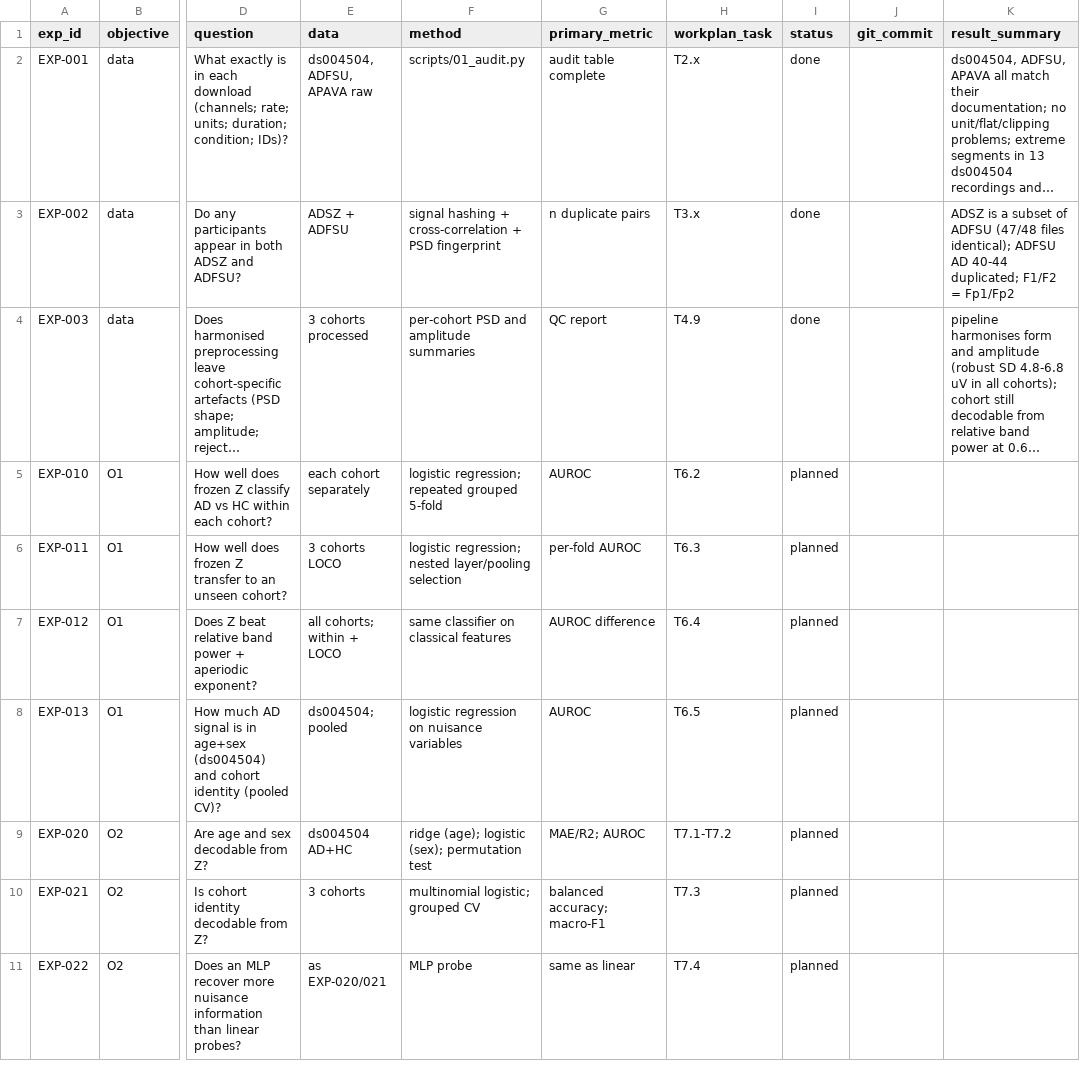
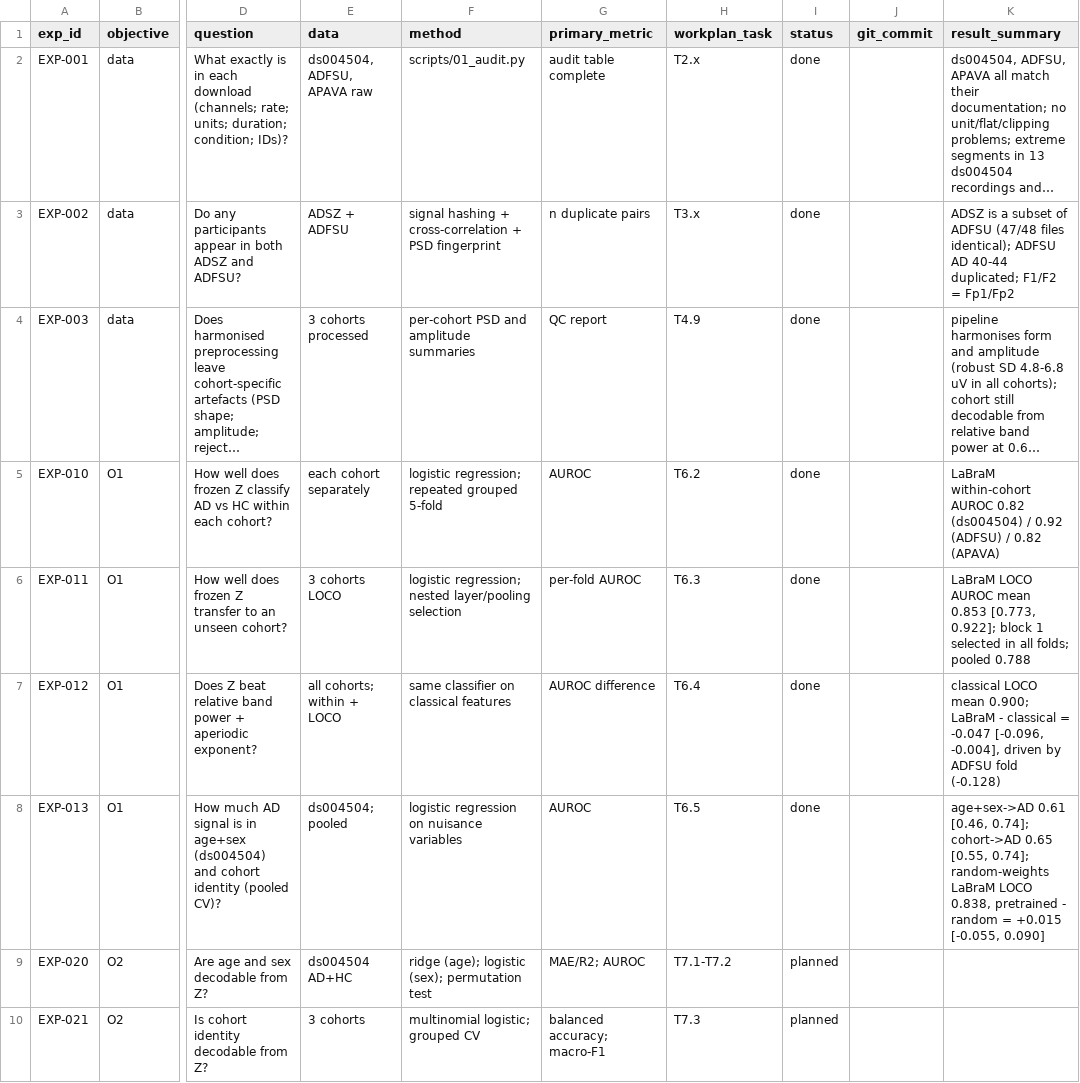
Before and after one commit to WanjaWhoopie/demographic-and-acquisition-eeg-research-project, a CSV file: experiments/registry.csv, drawn as a sheet; only a part is shown, gaps mark what is left out; the shorter side is filled out with more unchanged rows; long unchanged cells end in …; the diff names each change by its address in the sheet, - before the commit and + after, or states it on an @@ line.

Commit message:
Record Phase 6 results (EXP-010 to EXP-013)
Frozen LaBraM separates AD from HC within every cohort (AUROC 0.82-0.92) and
across cohorts (leave-one-cohort-out mean 0.85, CI 0.77-0.92), with block 1
selected in every fold. Classical spectral features transfer at least as well
(mean 0.90; LaBraM minus classical -0.047, CI -0.096 to -0.004, driven by the
ADFSU fold), and an untrained LaBraM reaches 0.84 (difference +0.015, CI
spans zero). Age and sex alone give 0.61 in ds004504; cohort identity alone
gives 0.65 on pooled data. Also adds the feature builder, nested-selection
classifier, bootstrap statistics and their tests.

```diff
--- a/experiments/registry.csv
+++ b/experiments/registry.csv
-I5:I8 (status): planned
+I5:I8 (status): done
-K5 (result_summary): (empty)
+K5 (result_summary): LaBraM within-cohort AUROC 0.82 (ds004504) / 0.92 (ADFSU) / 0.82 (APAVA)
-K6 (result_summary): (empty)
+K6 (result_summary): LaBraM LOCO AUROC mean 0.853 [0.773, 0.922]; block 1 selected in all folds; pooled 0.788
-K7 (result_summary): (empty)
+K7 (result_summary): classical LOCO mean 0.900; LaBraM - classical = -0.047 [-0.096, -0.004], driven by ADFSU fold (-0.128)
-K8 (result_summary): (empty)
+K8 (result_summary): age+sex->AD 0.61 [0.46, 0.74]; cohort->AD 0.65 [0.55, 0.74]; random-weights LaBraM LOCO 0.838, pretrained - random = +0.015 [-0.055, 0.090]
```
Also changed, not shown: 18 other files.
